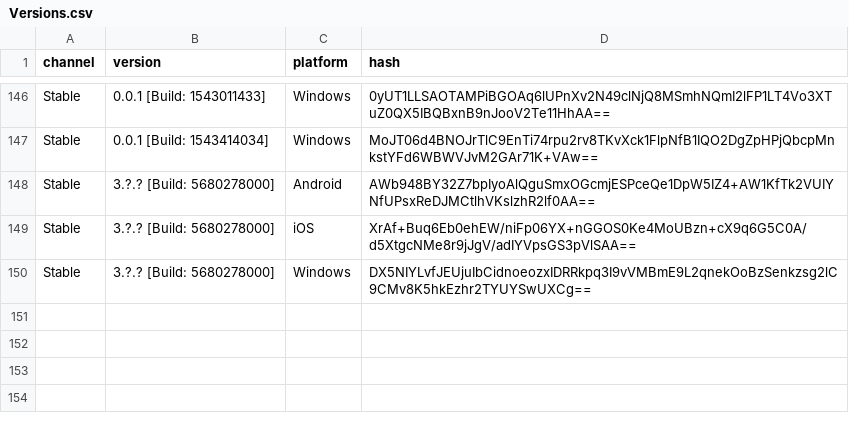
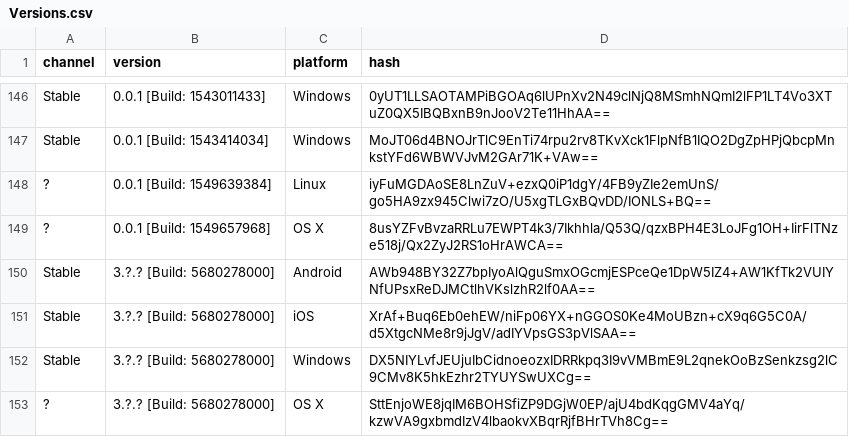
Before and after one commit to ReSpeak/tsdeclarations, a CSV file: Versions.csv, drawn as a sheet; only a part is shown, gaps mark what is left out.

Commit message:
Update Versions.csv

```diff
--- a/Versions.csv
+++ b/Versions.csv
@@ -147,2 +147,4 @@ Stable,0.0.1 [Build: 1543011433],Windows,0yUT1LLSAOTAMPiBGOAq6lUPnXv2N49clNjQ8MS
 Stable,0.0.1 [Build: 1543414034],Windows,MoJT06d4BNOJrTlC9EnTi74rpu2rv8TKvXck1FlpNfB1IQO2DgZpHPjQbcpMnkstYFd6WBWVJvM2GAr71K+VAw==
+?,0.0.1 [Build: 1549639384],Linux,iyFuMGDAoSE8LnZuV+ezxQ0iP1dgY/4FB9yZIe2emUnS/go5HA9zx945Clwi7zO/U5xgTLGxBQvDD/IONLS+BQ==
+?,0.0.1 [Build: 1549657968],OS X,8usYZFvBvzaRRLu7EWPT4k3/7Ikhhla/Q53Q/qzxBPH4E3LoJFg1OH+IirFlTNze518j/Qx2ZyJ2RS1oHrAWCA==
 Stable,3.?.? [Build: 5680278000],Android,AWb948BY32Z7bpIyoAlQguSmxOGcmjESPceQe1DpW5IZ4+AW1KfTk2VUIYNfUPsxReDJMCtlhVKslzhR2lf0AA==
@@ -150 +152,2 @@ Stable,3.?.? [Build: 5680278000],iOS,XrAf+Buq6Eb0ehEW/niFp06YX+nGGOS0Ke4MoUBzn+c
 Stable,3.?.? [Build: 5680278000],Windows,DX5NIYLvfJEUjuIbCidnoeozxIDRRkpq3I9vVMBmE9L2qnekOoBzSenkzsg2lC9CMv8K5hkEzhr2TYUYSwUXCg==
+?,3.?.? [Build: 5680278000],OS X,SttEnjoWE8jqIM6BOHSfiZP9DGjW0EP/ajU4bdKqgGMV4aYq/kzwVA9gxbmdIzV4lbaokvXBqrRjfBHrTVh8Cg==
```
